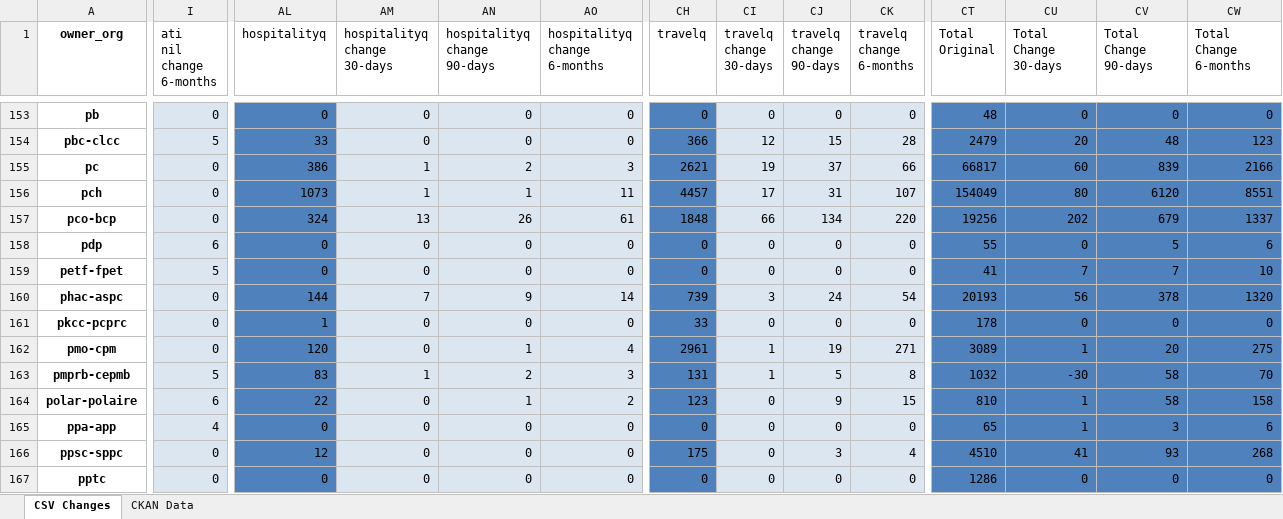
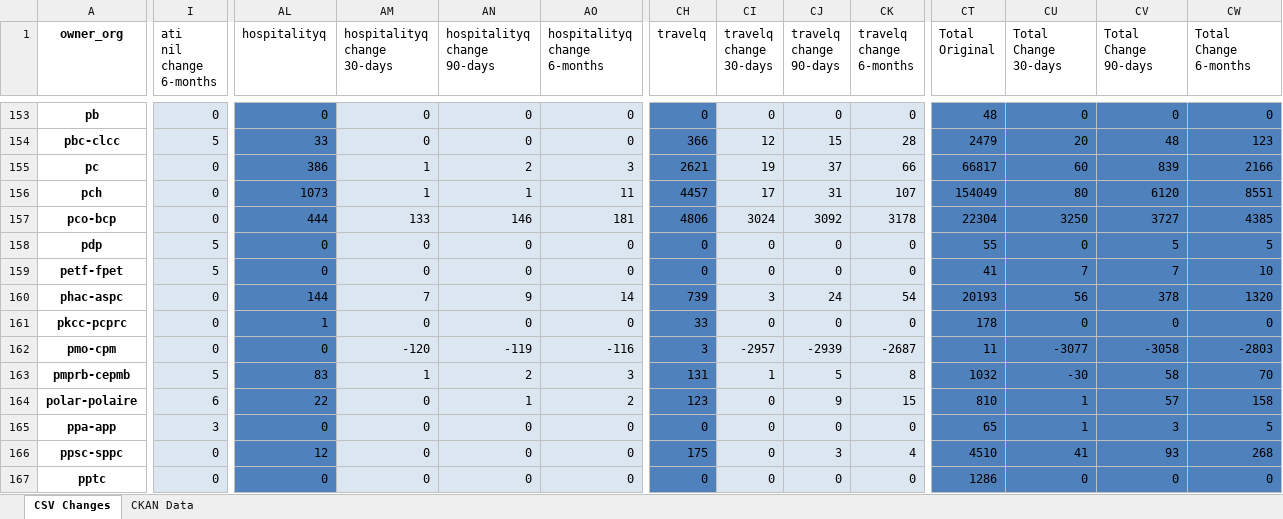
Before and after one commit to PatLittle/analytics-corporate-reporting, an Excel workbook: PD_CHANGES_RPT/PD_Activity.xlsx, sheet CSV Changes, drawn as a sheet; only a part is shown, gaps mark what is left out; values as stored, in another font and other column widths than the file's, no borders; the diff covers the shown part only; the diff names each change by its address in the sheet, - before the commit and + after, or states it on an @@ line.

```diff
--- a/PD_CHANGES_RPT/PD_Activity.xlsx (sheet CSV Changes)
+++ b/PD_CHANGES_RPT/PD_Activity.xlsx (sheet CSV Changes)
-AL157 (hospitalityq): 324
+AL157 (hospitalityq): 444
-AM157 (hospitalityq change 30-days): 13
+AM157 (hospitalityq change 30-days): 133
-AN157 (hospitalityq change 90-days): 26
+AN157 (hospitalityq change 90-days): 146
-AO157 (hospitalityq change 6-months): 61
+AO157 (hospitalityq change 6-months): 181
-CH157 (travelq): 1848
+CH157 (travelq): 4806
-CI157 (travelq change 30-days): 66
+CI157 (travelq change 30-days): 3024
-CJ157 (travelq change 90-days): 134
+CJ157 (travelq change 90-days): 3092
-CK157 (travelq change 6-months): 220
+CK157 (travelq change 6-months): 3178
-CT157 (Total Original): 19256
+CT157 (Total Original): 22304
-CU157 (Total Change 30-days): 202
+CU157 (Total Change 30-days): 3250
-CV157 (Total Change 90-days): 679
+CV157 (Total Change 90-days): 3727
-CW157 (Total Change 6-months): 1337
+CW157 (Total Change 6-months): 4385
-I158 (ati nil change 6-months): 6
+I158 (ati nil change 6-months): 5
-CW158 (Total Change 6-months): 6
+CW158 (Total Change 6-months): 5
-AL162 (hospitalityq): 120
+AL162 (hospitalityq): 0
-AM162 (hospitalityq change 30-days): 0
+AM162 (hospitalityq change 30-days): -120
-AN162 (hospitalityq change 90-days): 1
+AN162 (hospitalityq change 90-days): -119
-AO162 (hospitalityq change 6-months): 4
+AO162 (hospitalityq change 6-months): -116
-CH162 (travelq): 2961
+CH162 (travelq): 3
-CI162 (travelq change 30-days): 1
+CI162 (travelq change 30-days): -2957
-CJ162 (travelq change 90-days): 19
+CJ162 (travelq change 90-days): -2939
-CK162 (travelq change 6-months): 271
+CK162 (travelq change 6-months): -2687
-CT162 (Total Original): 3089
+CT162 (Total Original): 11
-CU162 (Total Change 30-days): 1
+CU162 (Total Change 30-days): -3077
-CV162 (Total Change 90-days): 20
+CV162 (Total Change 90-days): -3058
-CW162 (Total Change 6-months): 275
+CW162 (Total Change 6-months): -2803
-CV164 (Total Change 90-days): 58
+CV164 (Total Change 90-days): 57
-I165 (ati nil change 6-months): 4
+I165 (ati nil change 6-months): 3
-CW165 (Total Change 6-months): 6
+CW165 (Total Change 6-months): 5
```
Also changed, not shown: 148 edited cells elsewhere in this sheet, sheet CKAN Data, 2 other files.
